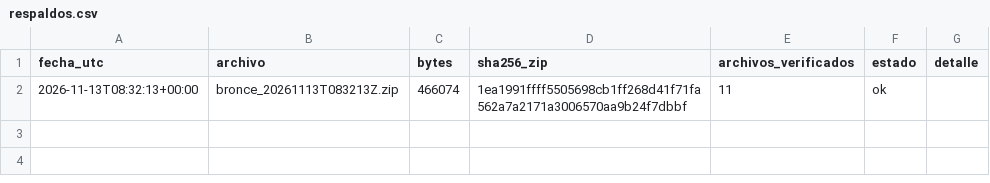
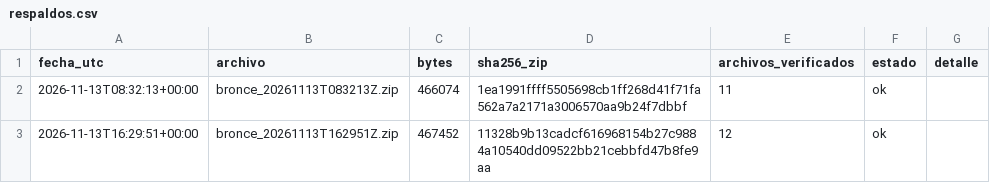
Before and after one commit to carolivettte/tdl-antojo-colima, a CSV file: data/bitacora/respaldos.csv, drawn as a sheet.

```diff
--- a/data/bitacora/respaldos.csv
+++ b/data/bitacora/respaldos.csv
@@ -2 +2,2 @@ fecha_utc,archivo,bytes,sha256_zip,archivos_verificados,estado,detalle
 2026-11-13T08:32:13+00:00,bronce_20261113T083213Z.zip,466074,1ea1991ffff5505698cb1ff268d41f71fa562a7a2171a3006570aa9b24f7dbbf,11,ok,
+2026-11-13T16:29:51+00:00,bronce_20261113T162951Z.zip,467452,11328b9b13cadcf616968154b27c9884a10540dd09522bb21cebbfd47b8fe9aa,12,ok,
```
Also changed, not shown: data/bitacora/ejecuciones.csv, data/bitacora/puerta_calidad.csv, 10 other files.
